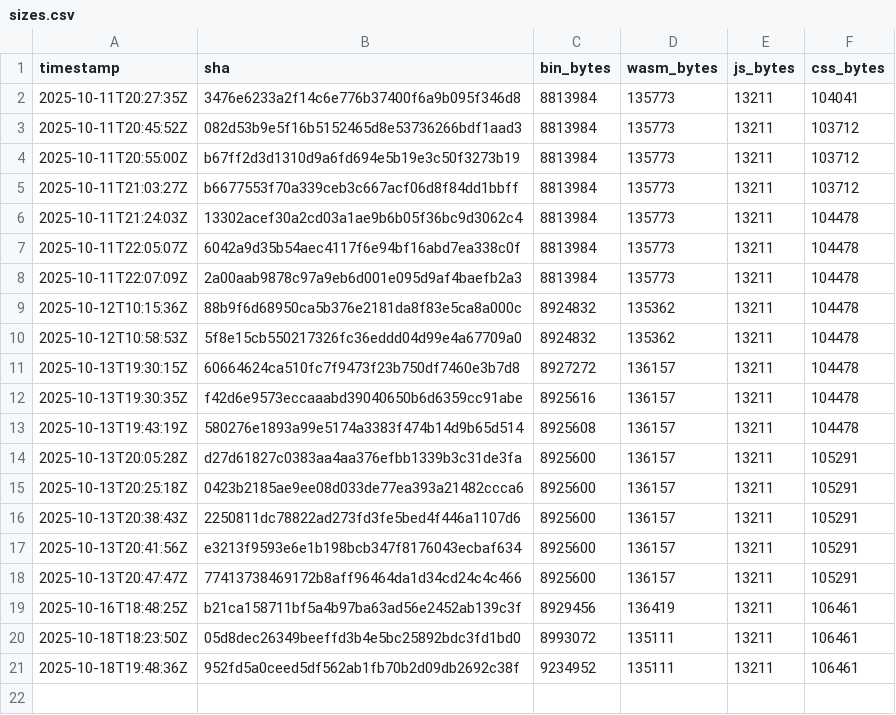
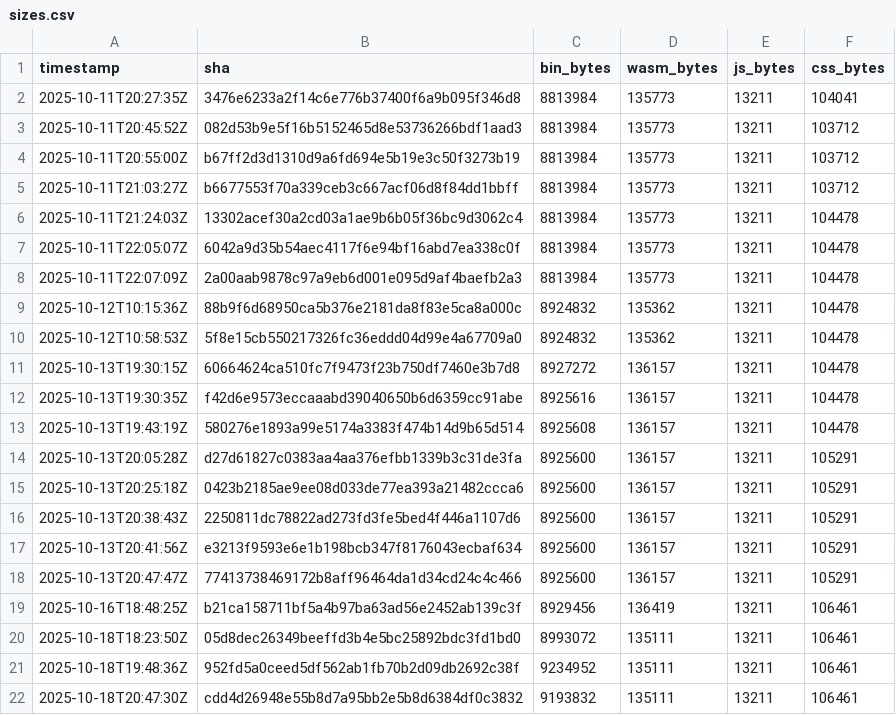
Before and after one commit to piotrek1453/my-webpage, a CSV file: docs/sizes.csv, drawn as a sheet.

Commit message:
metrics: update sizes for c41ce0584de210a6b07909e80b0a3c0176917b61

```diff
--- a/docs/sizes.csv
+++ b/docs/sizes.csv
@@ -21 +21,2 @@ timestamp,sha,bin_bytes,wasm_bytes,js_bytes,css_bytes
 2025-10-18T19:48:36Z,952fd5a0ceed5df562ab1fb70b2d09db2692c38f,9234952,135111,13211,106461
+2025-10-18T20:47:30Z,cdd4d26948e55b8d7a95bb2e5b8d6384df0c3832,9193832,135111,13211,106461
```
Also changed, not shown: .metrics/sizes.csv.
